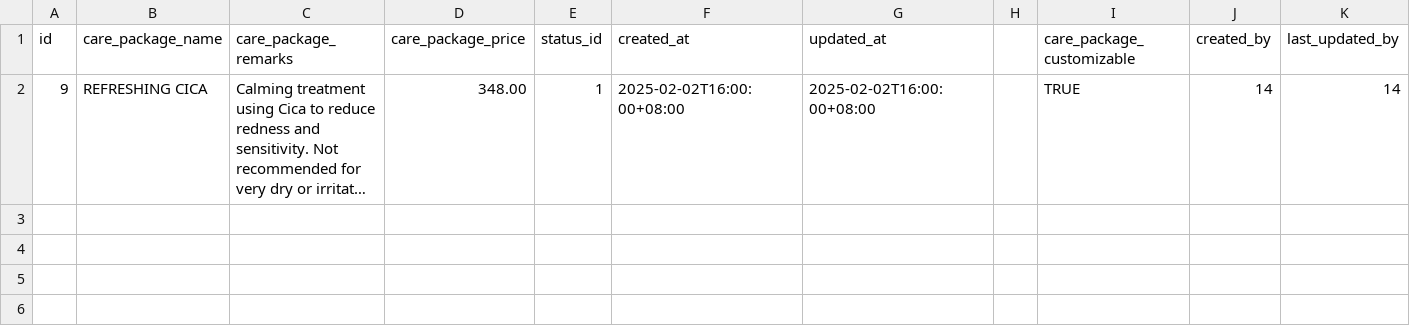
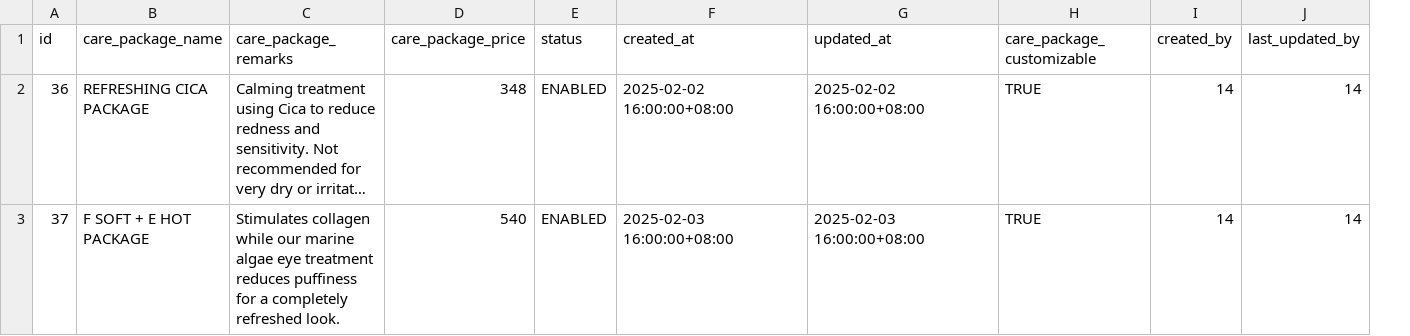
Before and after one commit to CLEO-SPA/inc-cleo-spa, a CSV file: seed/post/care_packages/care_packages.csv, drawn as a sheet; long unchanged cells end in …; removed rows and columns are numbered as before the commit, all else as after; the diff names each change by its address in the sheet, - before the commit and + after, or states it on an @@ line.

```diff
--- a/seed/post/care_packages/care_packages.csv
+++ b/seed/post/care_packages/care_packages.csv
-column E (status_id), row 2: 1
+column E (status), row 2: ENABLED
-column H, empty
-A2 (id): 9
+A2 (id): 36
-B2 (care_package_name): REFRESHING CICA
+B2 (care_package_name): REFRESHING CICA PACKAGE
-D2 (care_package_price): 348.00
+D2 (care_package_price): 348
-F2 (created_at): 2025-02-02T16:00:00+08:00
+F2 (created_at): 2025-02-02 16:00:00+08:00
-G2 (updated_at): 2025-02-02T16:00:00+08:00
+G2 (updated_at): 2025-02-02 16:00:00+08:00
+row 3: 37 | F SOFT + E HOT PACKAGE | Stimulates collagen while our marine algae eye treatment reduces puffiness for a completely refreshed look. | 540 | ENABLED | 2025-02-03 16:00:00+08:00 | 2025-02-03 16:00:00+08:00 | TRUE | 14 | 14
```
Also changed, not shown: seed/pre/care_packages/care_packages_PRE.csv, seed/pre/member_care_packages/mcp_pre.csv, 4 other files.
